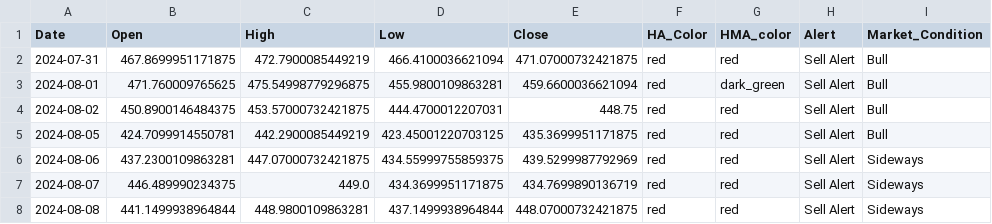
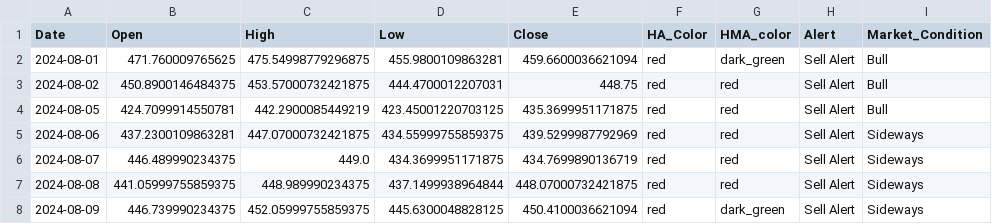
Before and after one commit to rbnyng/trend_alert_HA, a CSV file: last_seven_days.csv, drawn as a sheet.

```diff
--- a/last_seven_days.csv
+++ b/last_seven_days.csv
@@ -1,3 +1,2 @@
 Date,Open,High,Low,Close,HA_Color,HMA_color,Alert,Market_Condition
-2024-07-31,467.8699951171875,472.7900085449219,466.4100036621094,471.07000732421875,red,red,Sell Alert,Bull
 2024-08-01,471.760009765625,475.54998779296875,455.9800109863281,459.6600036621094,red,dark_green,Sell Alert,Bull
@@ -7,2 +6,3 @@ Date,Open,High,Low,Close,HA_Color,HMA_color,Alert,Market_Condition
 2024-08-07,446.489990234375,449.0,434.3699951171875,434.7699890136719,red,red,Sell Alert,Sideways
-2024-08-08,441.1499938964844,448.9800109863281,437.1499938964844,448.07000732421875,red,red,Sell Alert,Sideways
+2024-08-08,441.05999755859375,448.989990234375,437.1499938964844,448.07000732421875,red,red,Sell Alert,Sideways
+2024-08-09,446.739990234375,452.05999755859375,445.6300048828125,450.4100036621094,red,dark_green,Sell Alert,Sideways
```
